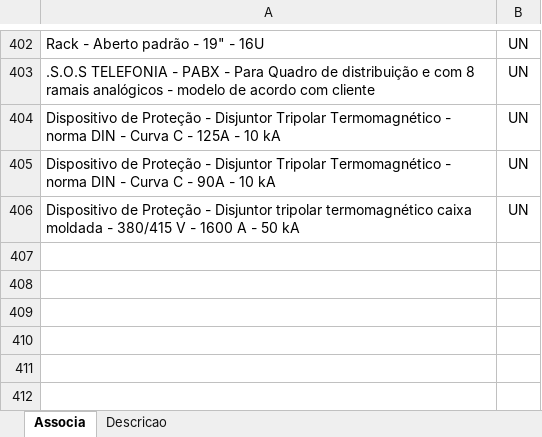
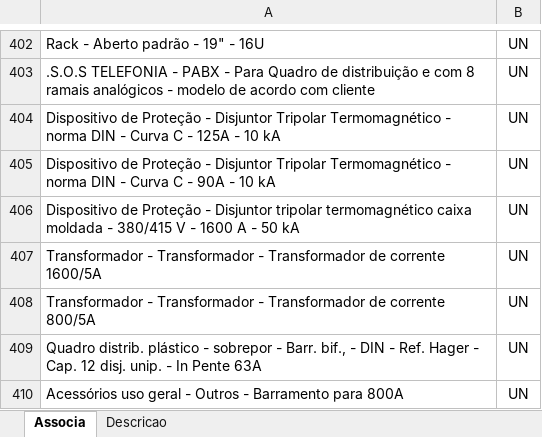
Before and after one commit to rodioegiufao/farmacia_janio, an Excel workbook: 3D/base_de_dados.xlsx, sheet Associa, drawn as a sheet; only a part is shown, gaps mark what is left out; values as stored, in another font and other column widths than the file's, no borders; the diff names each change by its address in the sheet, - before the commit and + after, or states it on an @@ line.

```diff
--- a/3D/base_de_dados.xlsx (sheet Associa)
+++ b/3D/base_de_dados.xlsx (sheet Associa)
+row 407: Transformador - Transformador - Transformador de corrente 1600/5A | UN
+row 408: Transformador - Transformador - Transformador de corrente 800/5A | UN
+row 409: Quadro distrib. plástico - sobrepor - Barr. bif., - DIN - Ref. Hager - Cap. 12 disj. unip. - In Pente 63A | UN
+row 410: Acessórios uso geral - Outros - Barramento para 800A | UN
```
Also changed, not shown: sheet Descricao.
